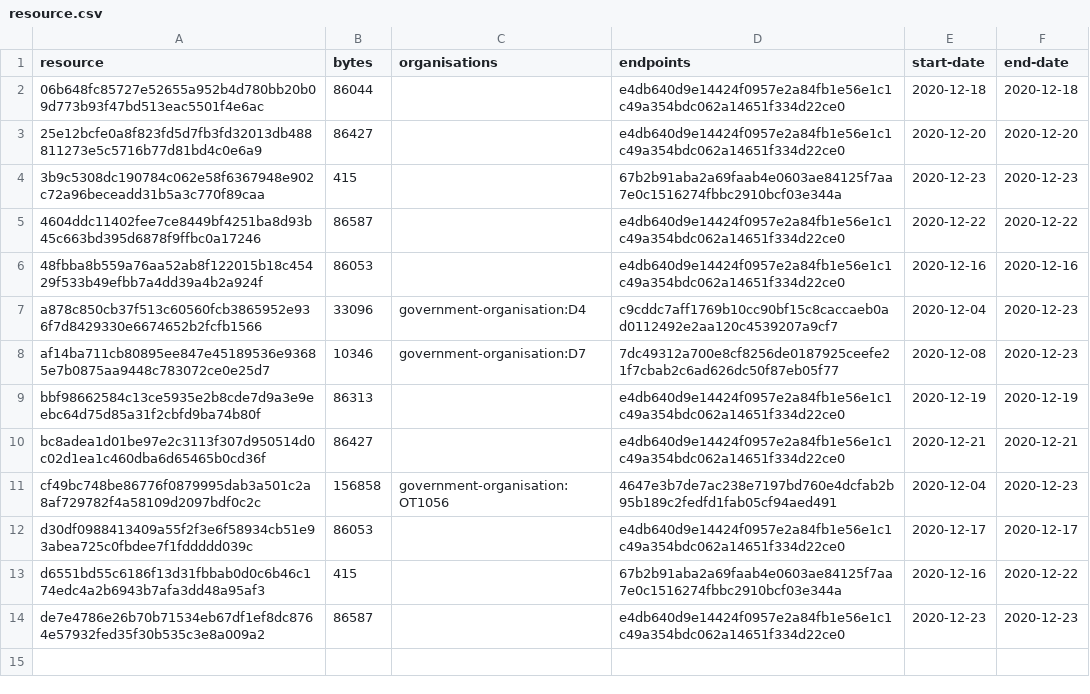
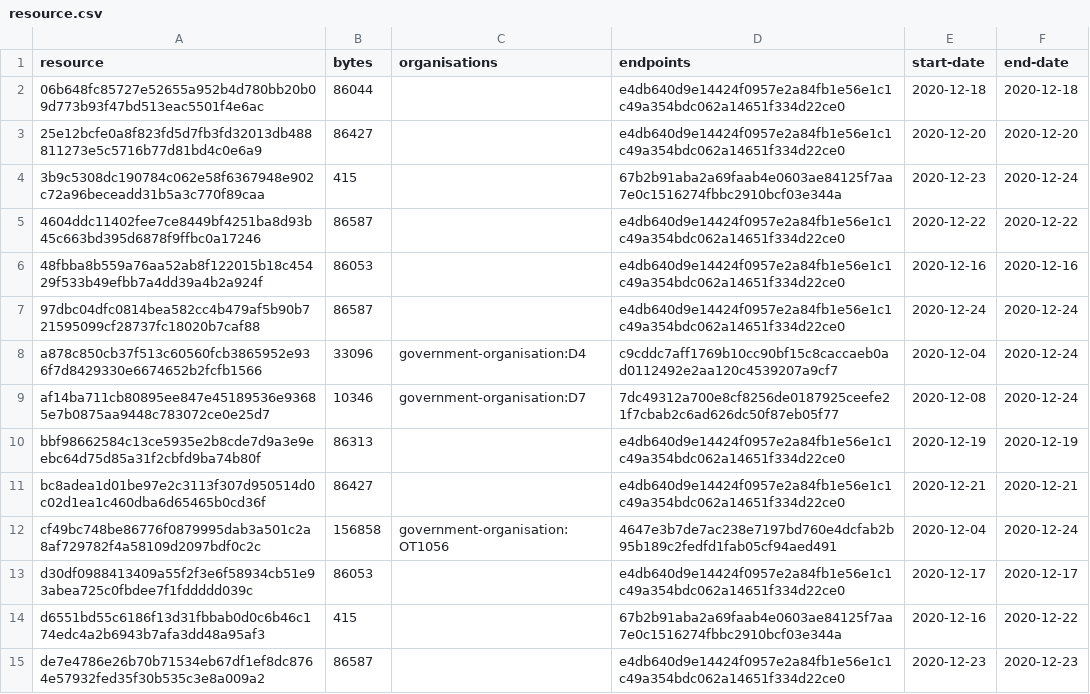
Before and after one commit to digital-land/organisation-collection, a CSV file: collection/resource.csv, drawn as a sheet.

Commit message:
Collection 2020-12-24

```diff
--- a/collection/resource.csv
+++ b/collection/resource.csv
@@ -3,10 +3,11 @@ resource,bytes,organisations,endpoints,start-date,end-date
 25e12bcfe0a8f823fd5d7fb3fd32013db488811273e5c5716b77d81bd4c0e6a9,86427,,e4db640d9e14424f0957e2a84fb1e56e1c1c49a354bdc062a14651f334d22ce0,2020-12-20,2020-12-20
-3b9c5308dc190784c062e58f6367948e902c72a96beceadd31b5a3c770f89caa,415,,67b2b91aba2a69faab4e0603ae84125f7aa7e0c1516274fbbc2910bcf03e344a,2020-12-23,2020-12-23
+3b9c5308dc190784c062e58f6367948e902c72a96beceadd31b5a3c770f89caa,415,,67b2b91aba2a69faab4e0603ae84125f7aa7e0c1516274fbbc2910bcf03e344a,2020-12-23,2020-12-24
 4604ddc11402fee7ce8449bf4251ba8d93b45c663bd395d6878f9ffbc0a17246,86587,,e4db640d9e14424f0957e2a84fb1e56e1c1c49a354bdc062a14651f334d22ce0,2020-12-22,2020-12-22
 48fbba8b559a76aa52ab8f122015b18c45429f533b49efbb7a4dd39a4b2a924f,86053,,e4db640d9e14424f0957e2a84fb1e56e1c1c49a354bdc062a14651f334d22ce0,2020-12-16,2020-12-16
-a878c850cb37f513c60560fcb3865952e936f7d8429330e6674652b2fcfb1566,33096,government-organisation:D4,c9cddc7aff1769b10cc90bf15c8caccaeb0ad0112492e2aa120c4539207a9cf7,2020-12-04,2020-12-23
-af14ba711cb80895ee847e45189536e93685e7b0875aa9448c783072ce0e25d7,10346,government-organisation:D7,7dc49312a700e8cf8256de0187925ceefe21f7cbab2c6ad626dc50f87eb05f77,2020-12-08,2020-12-23
+97dbc04dfc0814bea582cc4b479af5b90b721595099cf28737fc18020b7caf88,86587,,e4db640d9e14424f0957e2a84fb1e56e1c1c49a354bdc062a14651f334d22ce0,2020-12-24,2020-12-24
+a878c850cb37f513c60560fcb3865952e936f7d8429330e6674652b2fcfb1566,33096,government-organisation:D4,c9cddc7aff1769b10cc90bf15c8caccaeb0ad0112492e2aa120c4539207a9cf7,2020-12-04,2020-12-24
+af14ba711cb80895ee847e45189536e93685e7b0875aa9448c783072ce0e25d7,10346,government-organisation:D7,7dc49312a700e8cf8256de0187925ceefe21f7cbab2c6ad626dc50f87eb05f77,2020-12-08,2020-12-24
 bbf98662584c13ce5935e2b8cde7d9a3e9eebc64d75d85a31f2cbfd9ba74b80f,86313,,e4db640d9e14424f0957e2a84fb1e56e1c1c49a354bdc062a14651f334d22ce0,2020-12-19,2020-12-19
 bc8adea1d01be97e2c3113f307d950514d0c02d1ea1c460dba6d65465b0cd36f,86427,,e4db640d9e14424f0957e2a84fb1e56e1c1c49a354bdc062a14651f334d22ce0,2020-12-21,2020-12-21
-cf49bc748be86776f0879995dab3a501c2a8af729782f4a58109d2097bdf0c2c,156858,government-organisation:OT1056,4647e3b7de7ac238e7197bd760e4dcfab2b95b189c2fedfd1fab05cf94aed491,2020-12-04,2020-12-23
+cf49bc748be86776f0879995dab3a501c2a8af729782f4a58109d2097bdf0c2c,156858,government-organisation:OT1056,4647e3b7de7ac238e7197bd760e4dcfab2b95b189c2fedfd1fab05cf94aed491,2020-12-04,2020-12-24
 d30df0988413409a55f2f3e6f58934cb51e93abea725c0fbdee7f1fddddd039c,86053,,e4db640d9e14424f0957e2a84fb1e56e1c1c49a354bdc062a14651f334d22ce0,2020-12-17,2020-12-17
```
Also changed, not shown: 1 other file.
